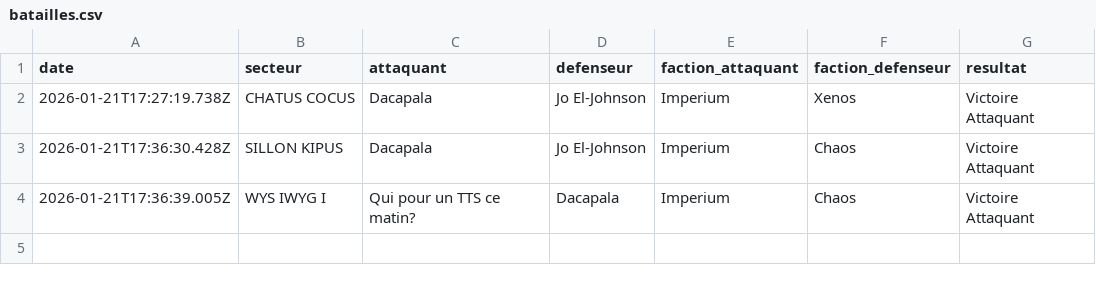
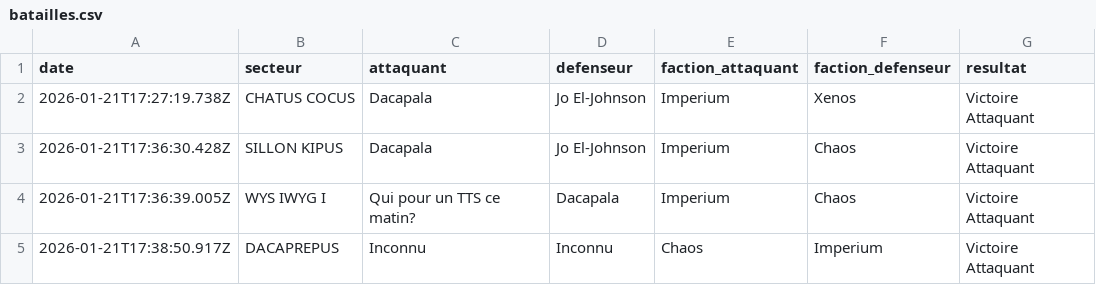
Before and after one commit to BobywanCompensator/CampagneCompensatorMark1, a CSV file: data/batailles.csv, drawn as a sheet; the diff names each change by its address in the sheet, - before the commit and + after, or states it on an @@ line.

Commit message:
Nouvelle bataille

```diff
--- a/data/batailles.csv
+++ b/data/batailles.csv
+row 5: 2026-01-21T17:38:50.917Z | DACAPREPUS | Inconnu | Inconnu | Chaos | Imperium | Victoire Attaquant
```
